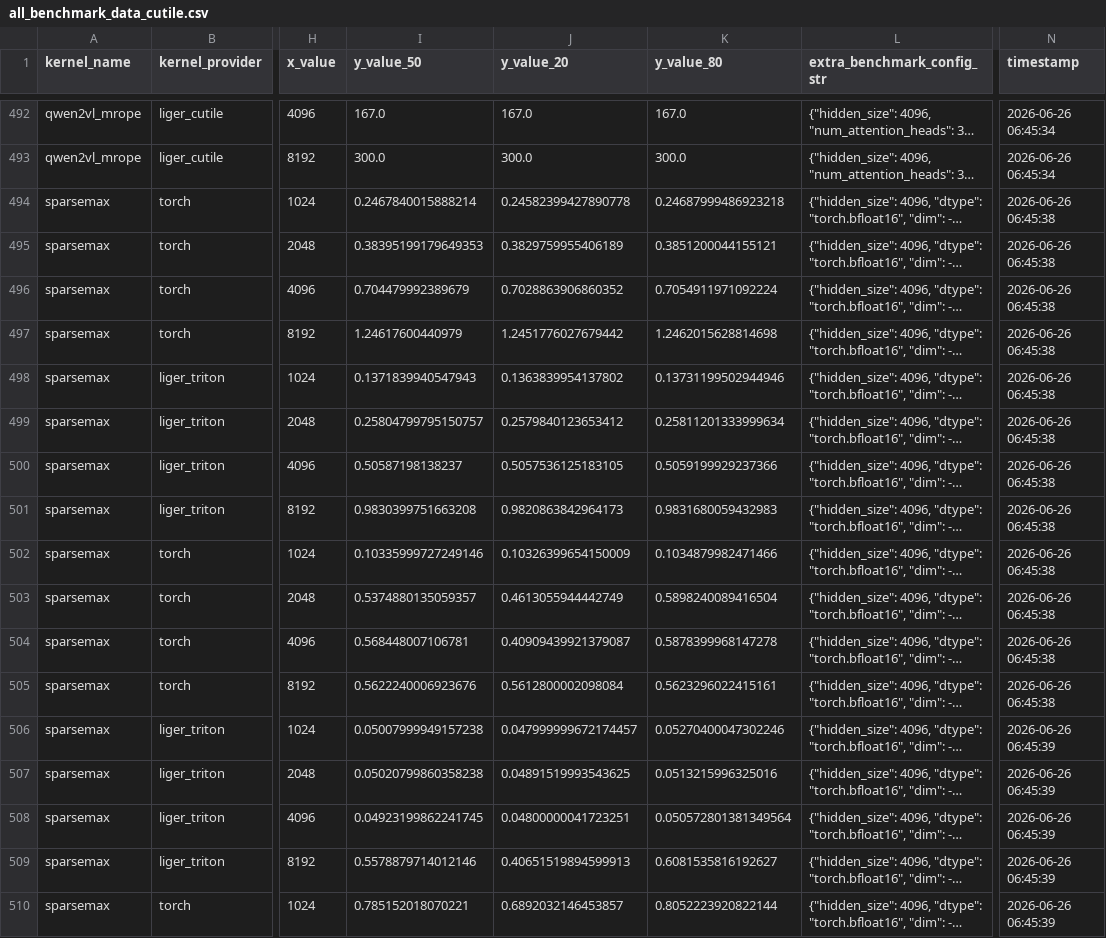
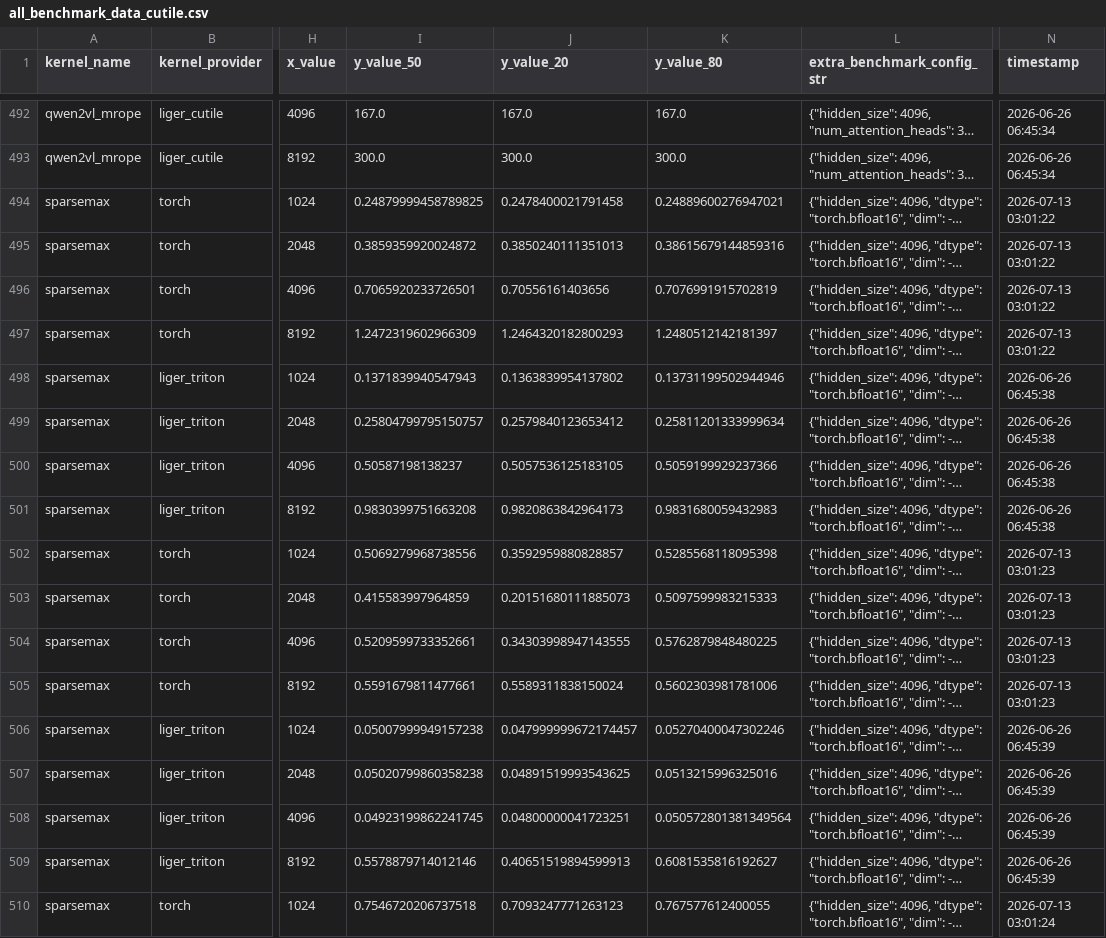
Before and after one commit to linkedin/Liger-Kernel, a CSV file: benchmark/data/all_benchmark_data_cutile.csv, drawn as a sheet; only a part is shown, gaps mark what is left out; long unchanged cells end in …; the diff covers the shown part only; the diff names each change by its address in the sheet, - before the commit and + after, or states it on an @@ line.

```diff
--- a/benchmark/data/all_benchmark_data_cutile.csv
+++ b/benchmark/data/all_benchmark_data_cutile.csv
-I494 (y_value_50): 0.2467840015888214
+I494 (y_value_50): 0.24879999458789825
-J494 (y_value_20): 0.24582399427890778
+J494 (y_value_20): 0.2478400021791458
-K494 (y_value_80): 0.24687999486923218
+K494 (y_value_80): 0.24889600276947021
-N494:N497 (timestamp): 2026-06-26 06:45:38
+N494:N497 (timestamp): 2026-07-13 03:01:22
-I495 (y_value_50): 0.38395199179649353
+I495 (y_value_50): 0.3859359920024872
-J495 (y_value_20): 0.3829759955406189
+J495 (y_value_20): 0.3850240111351013
-K495 (y_value_80): 0.3851200044155121
+K495 (y_value_80): 0.38615679144859316
-I496 (y_value_50): 0.704479992389679
+I496 (y_value_50): 0.7065920233726501
-J496 (y_value_20): 0.7028863906860352
+J496 (y_value_20): 0.70556161403656
-K496 (y_value_80): 0.7054911971092224
+K496 (y_value_80): 0.7076991915702819
-I497 (y_value_50): 1.24617600440979
+I497 (y_value_50): 1.2472319602966309
-J497 (y_value_20): 1.2451776027679442
+J497 (y_value_20): 1.2464320182800293
-K497 (y_value_80): 1.2462015628814698
+K497 (y_value_80): 1.2480512142181397
-I502 (y_value_50): 0.10335999727249146
+I502 (y_value_50): 0.5069279968738556
-J502 (y_value_20): 0.10326399654150009
+J502 (y_value_20): 0.3592959880828857
-K502 (y_value_80): 0.1034879982471466
+K502 (y_value_80): 0.5285568118095398
-N502:N505 (timestamp): 2026-06-26 06:45:38
+N502:N505 (timestamp): 2026-07-13 03:01:23
-I503 (y_value_50): 0.5374880135059357
+I503 (y_value_50): 0.415583997964859
-J503 (y_value_20): 0.4613055944442749
+J503 (y_value_20): 0.20151680111885073
-K503 (y_value_80): 0.5898240089416504
+K503 (y_value_80): 0.5097599983215333
-I504 (y_value_50): 0.568448007106781
+I504 (y_value_50): 0.5209599733352661
-J504 (y_value_20): 0.40909439921379087
+J504 (y_value_20): 0.34303998947143555
-K504 (y_value_80): 0.5878399968147278
+K504 (y_value_80): 0.5762879848480225
-I505 (y_value_50): 0.5622240006923676
+I505 (y_value_50): 0.5591679811477661
-J505 (y_value_20): 0.5612800002098084
+J505 (y_value_20): 0.5589311838150024
-K505 (y_value_80): 0.5623296022415161
+K505 (y_value_80): 0.5602303981781006
-I510 (y_value_50): 0.785152018070221
+I510 (y_value_50): 0.7546720206737518
-J510 (y_value_20): 0.6892032146453857
+J510 (y_value_20): 0.7093247771263123
-K510 (y_value_80): 0.8052223920822144
+K510 (y_value_80): 0.767577612400055
-N510 (timestamp): 2026-06-26 06:45:39
+N510 (timestamp): 2026-07-13 03:01:24
```
Also changed, not shown: 80 edited cells elsewhere in this file, 1 other file.
